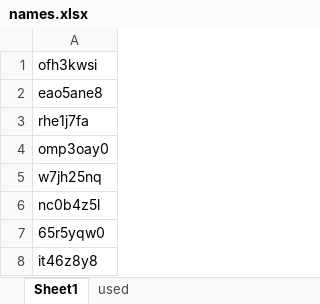
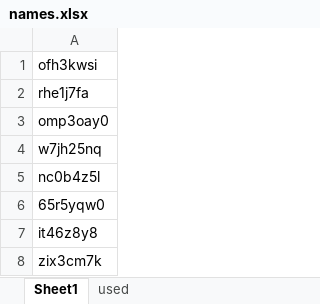
Before and after one commit to osahatano-eng/hopy, an Excel workbook: names.xlsx, sheet Sheet1, drawn as a sheet; only a part is shown; the shorter side is filled out with more unchanged rows; values as stored, in another font and other column widths than the file's, no borders; the diff names each change by its address in the sheet, - before the commit and + after, or states it on an @@ line.

```diff
--- a/names.xlsx (sheet Sheet1)
+++ b/names.xlsx (sheet Sheet1)
-row 2: eao5ane8
```
Also changed, not shown: sheet used, 2 other files.
